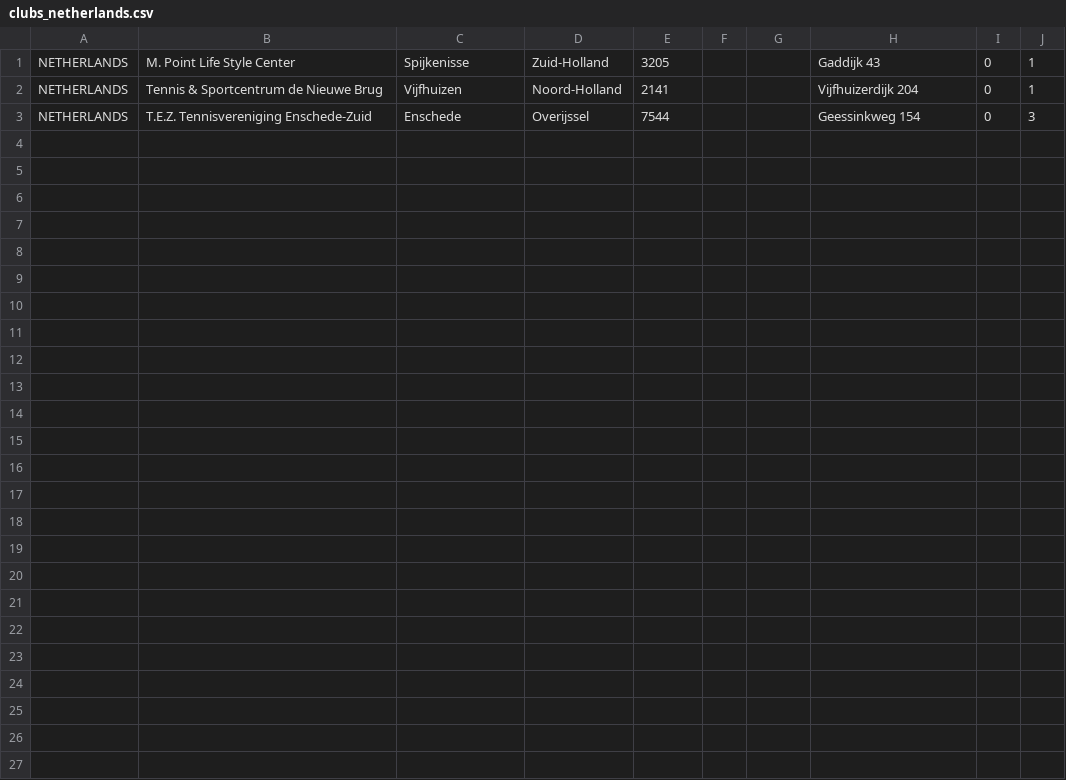
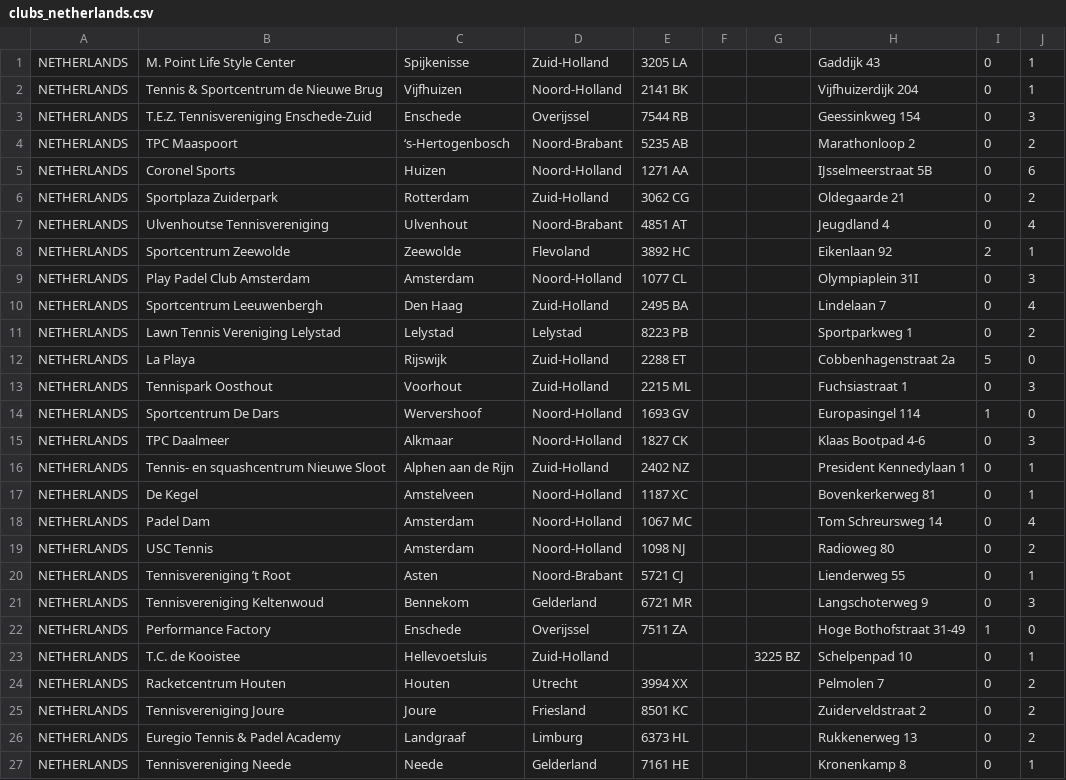
Before and after one commit to Padelanalytics/padelanalytics, a CSV file: tournaments/csv/clubs_netherlands.csv, drawn as a sheet.

Commit message:
Add more clubs from the Netherlands.

```diff
--- a/tournaments/csv/clubs_netherlands.csv
+++ b/tournaments/csv/clubs_netherlands.csv
@@ -1,3 +1,27 @@
-NETHERLANDS;M. Point Life Style Center;Spijkenisse;Zuid-Holland;3205;;;Gaddijk 43;0;1
-NETHERLANDS;Tennis & Sportcentrum de Nieuwe Brug;Vijfhuizen;Noord-Holland;2141;;;Vijfhuizerdijk 204;0;1
-NETHERLANDS;T.E.Z. Tennisvereniging Enschede-Zuid;Enschede;Overijssel;7544;;;Geessinkweg 154;0;3
+NETHERLANDS;M. Point Life Style Center;Spijkenisse;Zuid-Holland;3205 LA;;;Gaddijk 43;0;1
+NETHERLANDS;Tennis & Sportcentrum de Nieuwe Brug;Vijfhuizen;Noord-Holland;2141 BK;;;Vijfhuizerdijk 204;0;1
+NETHERLANDS;T.E.Z. Tennisvereniging Enschede-Zuid;Enschede;Overijssel;7544 RB;;;Geessinkweg 154;0;3
+NETHERLANDS;TPC Maaspoort;‘s-Hertogenbosch;Noord-Brabant;5235 AB;;;Marathonloop 2;0;2
+NETHERLANDS;Coronel Sports;Huizen;Noord-Holland;1271 AA;;;IJsselmeerstraat 5B;0;6
+NETHERLANDS;Sportplaza Zuiderpark;Rotterdam;Zuid-Holland;3062 CG;;;Oldegaarde 21;0;2
+NETHERLANDS;Ulvenhoutse Tennisvereniging;Ulvenhout;Noord-Brabant;4851 AT;;;Jeugdland 4;0;4
+NETHERLANDS;Sportcentrum Zeewolde;Zeewolde;Flevoland;3892 HC;;;Eikenlaan 92;2;1
+NETHERLANDS;Play Padel Club Amsterdam;Amsterdam;Noord-Holland;1077 CL;;;Olympiaplein 31I;0;3
+NETHERLANDS;Sportcentrum Leeuwenbergh;Den Haag;Zuid-Holland;2495 BA;;;Lindelaan 7;0;4
+NETHERLANDS;Lawn Tennis Vereniging Lelystad;Lelystad;Lelystad;8223 PB;;;Sportparkweg 1;0;2
+NETHERLANDS;La Playa;Rijswijk;Zuid-Holland;2288 ET;;;Cobbenhagenstraat 2a;5;0
+NETHERLANDS;Tennispark Oosthout;Voorhout;Zuid-Holland;2215 ML;;;Fuchsiastraat 1;0;3
+NETHERLANDS;Sportcentrum De Dars;Wervershoof;Noord-Holland;1693 GV;;;Europasingel 114;1;0
+NETHERLANDS;TPC Daalmeer;Alkmaar;Noord-Holland;1827 CK;;;Klaas Bootpad 4-6;0;3
+NETHERLANDS;Tennis- en squashcentrum Nieuwe Sloot;Alphen aan de Rijn;Zuid-Holland;2402 NZ;;;President Kennedylaan 1;0;1
+NETHERLANDS;De Kegel;Amstelveen;Noord-Holland;1187 XC;;;Bovenkerkerweg 81;0;1
+NETHERLANDS;Padel Dam;Amsterdam;Noord-Holland;1067 MC;;;Tom Schreursweg 14;0;4
+NETHERLANDS;USC Tennis;Amsterdam;Noord-Holland;1098 NJ;;;Radioweg 80;0;2
+NETHERLANDS;Tennisvereniging ’t Root;Asten;Noord-Brabant;5721 CJ;;;Lienderweg 55;0;1
+NETHERLANDS;Tennisvereniging Keltenwoud;Bennekom;Gelderland;6721 MR;;;Langschoterweg 9;0;3
+NETHERLANDS;Performance Factory;Enschede;Overijssel;7511 ZA;;;Hoge Bothofstraat 31-49;1;0
+NETHERLANDS;T.C. de Kooistee;Hellevoetsluis;Zuid-Holland;;;3225 BZ;Schelpenpad 10;0;1
+NETHERLANDS;Racketcentrum Houten;Houten;Utrecht;3994 XX;;;Pelmolen 7;0;2
+NETHERLANDS;Tennisvereniging Joure;Joure;Friesland;8501 KC;;;Zuiderveldstraat 2;0;2
+NETHERLANDS;Euregio Tennis & Padel Academy;Landgraaf;Limburg;6373 HL;;;Rukkenerweg 13;0;2
+NETHERLANDS;Tennisvereniging Neede;Neede;Gelderland;7161 HE;;;Kronenkamp 8;0;1
```
